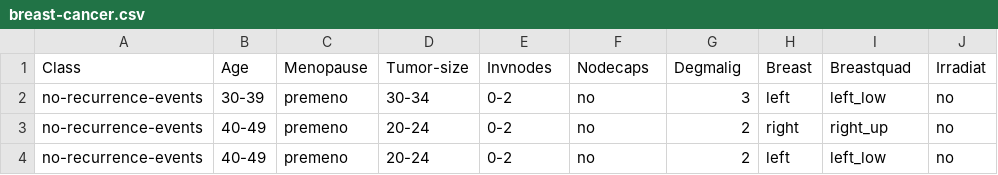
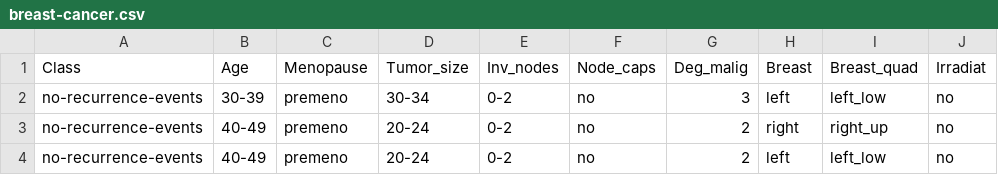
Before and after one commit to Anuwatchaturon/cvs, a CSV file: breast-cancer.csv, drawn as a sheet; only a part is shown.

Commit message:
Update breast-cancer.csv

```diff
--- a/breast-cancer.csv
+++ b/breast-cancer.csv
@@ -1,2 +1,2 @@
-Class,Age,Menopause,Tumor-size,Invnodes,Nodecaps,Degmalig,Breast,Breastquad,Irradiat
+Class,Age,Menopause,Tumor_size,Inv_nodes,Node_caps,Deg_malig,Breast,Breast_quad,Irradiat
 no-recurrence-events,30-39,premeno,30-34,0-2,no,3,left,left_low,no
```
